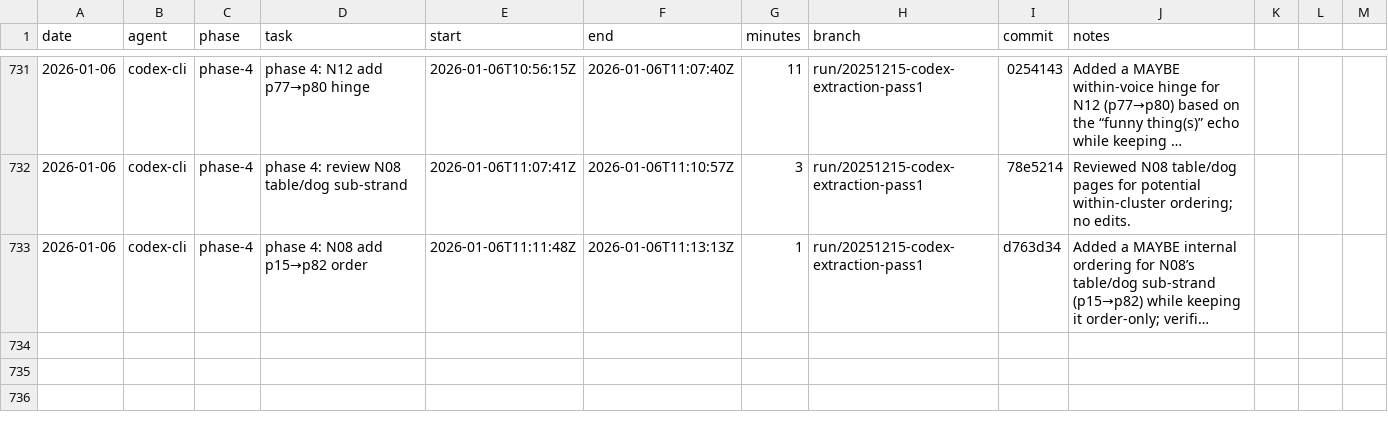
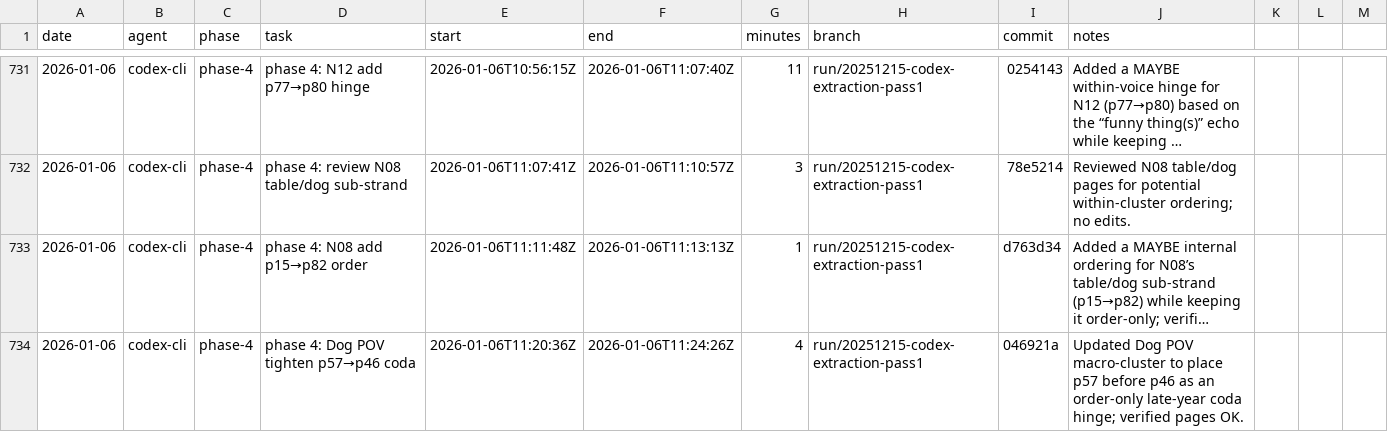
Before and after one commit to seanbetts/cains-jawbone, a CSV file: Worklog/worklog.csv, drawn as a sheet; only a part is shown, gaps mark what is left out; long unchanged cells end in …; the diff names each change by its address in the sheet, - before the commit and + after, or states it on an @@ line.

Commit message:
Worklog: log phase-4 session (Dog POV coda)

```diff
--- a/Worklog/worklog.csv
+++ b/Worklog/worklog.csv
+row 734: 2026-01-06 | codex-cli | phase-4 | phase 4: Dog POV tighten p57→p46 coda | 2026-01-06T11:20:36Z | 2026-01-06T11:24:26Z | 4 | run/20251215-codex-extraction-pass1 | 046921a | Updated Dog POV macro-cluster to place p57 before p46 as an order-only late-year coda hinge; verified pages OK.
```
